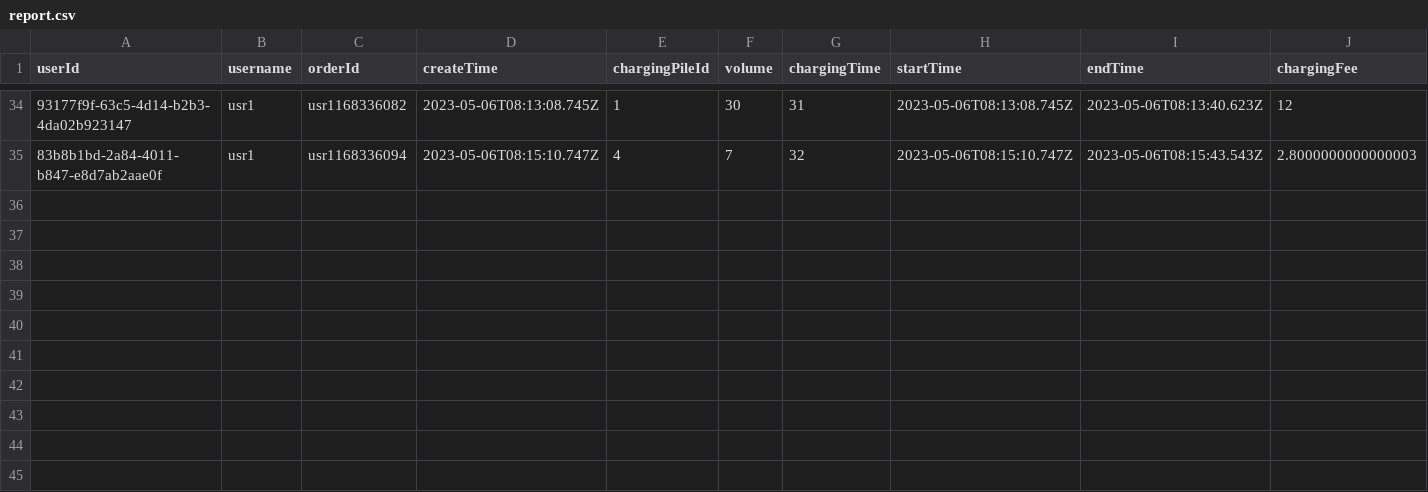
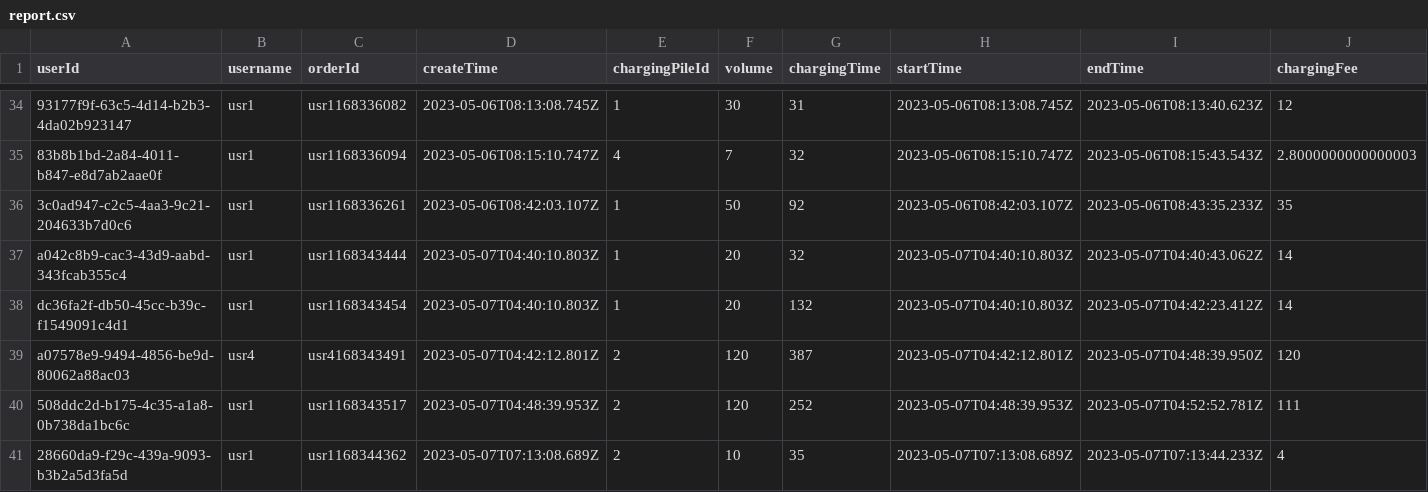
Before and after one commit to xvin-zr/bupt_charger, a CSV file: bupt_charger_back/json/report.csv, drawn as a sheet; only a part is shown, gaps mark what is left out; rows hold the shown columns only; the diff names each change by its address in the sheet, - before the commit and + after, or states it on an @@ line.

Commit message:
add cancel charging in charger

```diff
--- a/bupt_charger_back/json/report.csv
+++ b/bupt_charger_back/json/report.csv
+row 36: 3c0ad947-c2c5-4aa3-9c21-204633b7d0c6 | usr1 | usr1168336261 | 2023-05-06T08:42:03.107Z | 1 | 50 | 92 | 2023-05-06T08:42:03.107Z | 2023-05-06T08:43:35.233Z | 35
+row 37: a042c8b9-cac3-43d9-aabd-343fcab355c4 | usr1 | usr1168343444 | 2023-05-07T04:40:10.803Z | 1 | 20 | 32 | 2023-05-07T04:40:10.803Z | 2023-05-07T04:40:43.062Z | 14
+row 38: dc36fa2f-db50-45cc-b39c-f1549091c4d1 | usr1 | usr1168343454 | 2023-05-07T04:40:10.803Z | 1 | 20 | 132 | 2023-05-07T04:40:10.803Z | 2023-05-07T04:42:23.412Z | 14
+row 39: a07578e9-9494-4856-be9d-80062a88ac03 | usr4 | usr4168343491 | 2023-05-07T04:42:12.801Z | 2 | 120 | 387 | 2023-05-07T04:42:12.801Z | 2023-05-07T04:48:39.950Z | 120
+row 40: 508ddc2d-b175-4c35-a1a8-0b738da1bc6c | usr1 | usr1168343517 | 2023-05-07T04:48:39.953Z | 2 | 120 | 252 | 2023-05-07T04:48:39.953Z | 2023-05-07T04:52:52.781Z | 111
+row 41: 28660da9-f29c-439a-9093-b3b2a5d3fa5d | usr1 | usr1168344362 | 2023-05-07T07:13:08.689Z | 2 | 10 | 35 | 2023-05-07T07:13:08.689Z | 2023-05-07T07:13:44.233Z | 4
```
Also changed, not shown: 12 other files.
